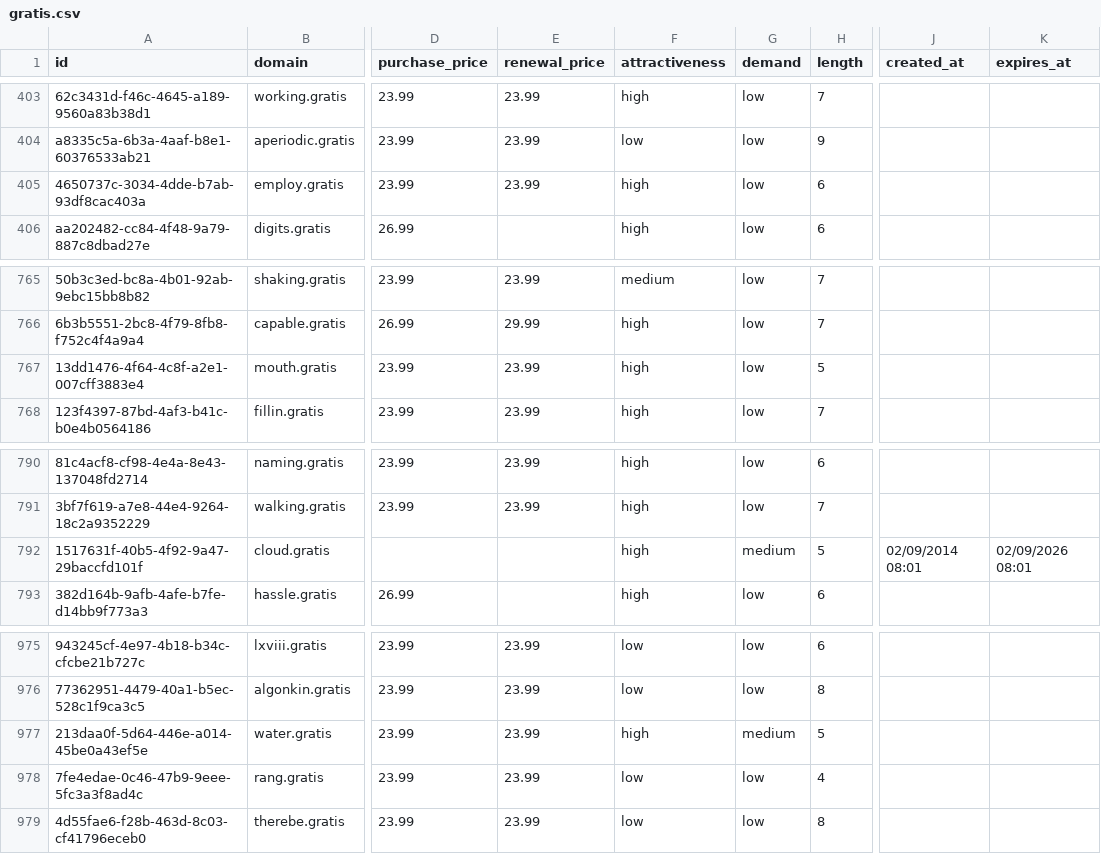
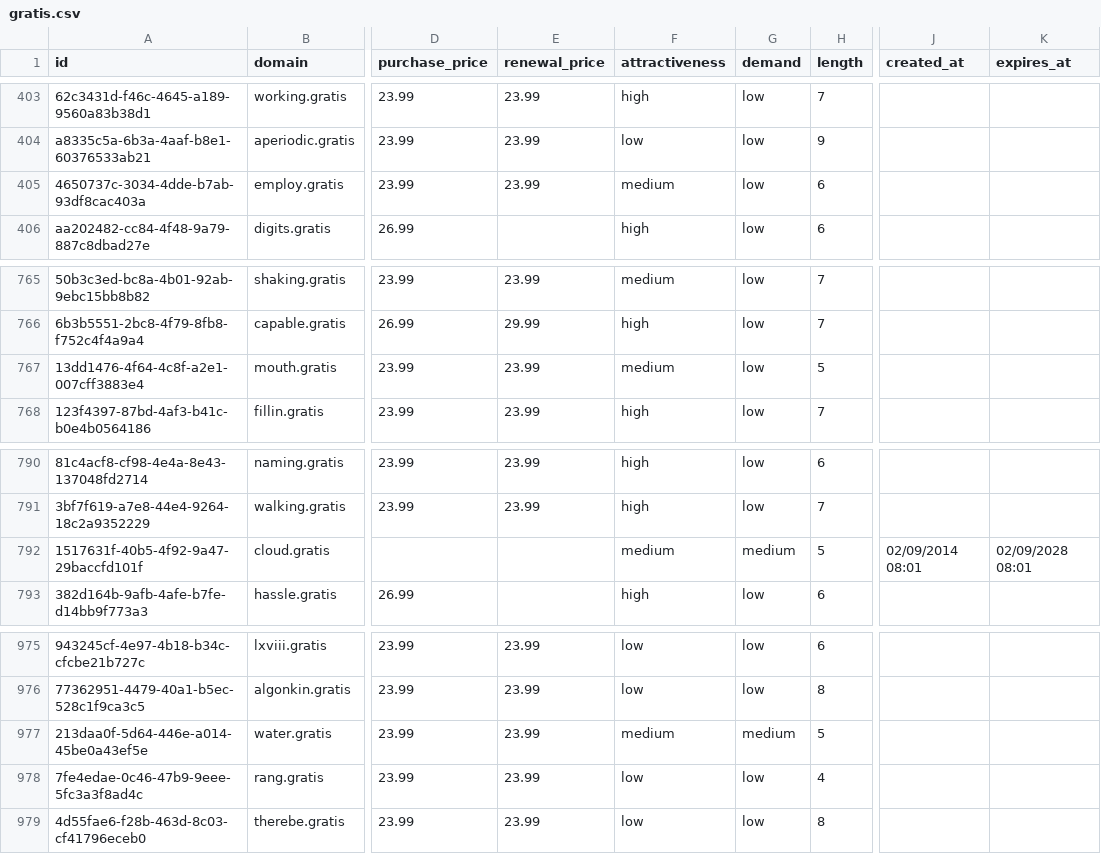
Before and after one commit to UniqueDomains/gratis-oneword-domains, a CSV file: gratis.csv, drawn as a sheet; only a part is shown, gaps mark what is left out; the diff names each change by its address in the sheet, - before the commit and + after, or states it on an @@ line.

Commit message:
Domains update

```diff
--- a/gratis.csv
+++ b/gratis.csv
-F405 (attractiveness): high
+F405 (attractiveness): medium
-F767 (attractiveness): high
+F767 (attractiveness): medium
-F792 (attractiveness): high
+F792 (attractiveness): medium
-K792 (expires_at): 02/09/2026 08:01
+K792 (expires_at): 02/09/2028 08:01
-F977 (attractiveness): high
+F977 (attractiveness): medium
```
Also changed, not shown: 4 other files.
